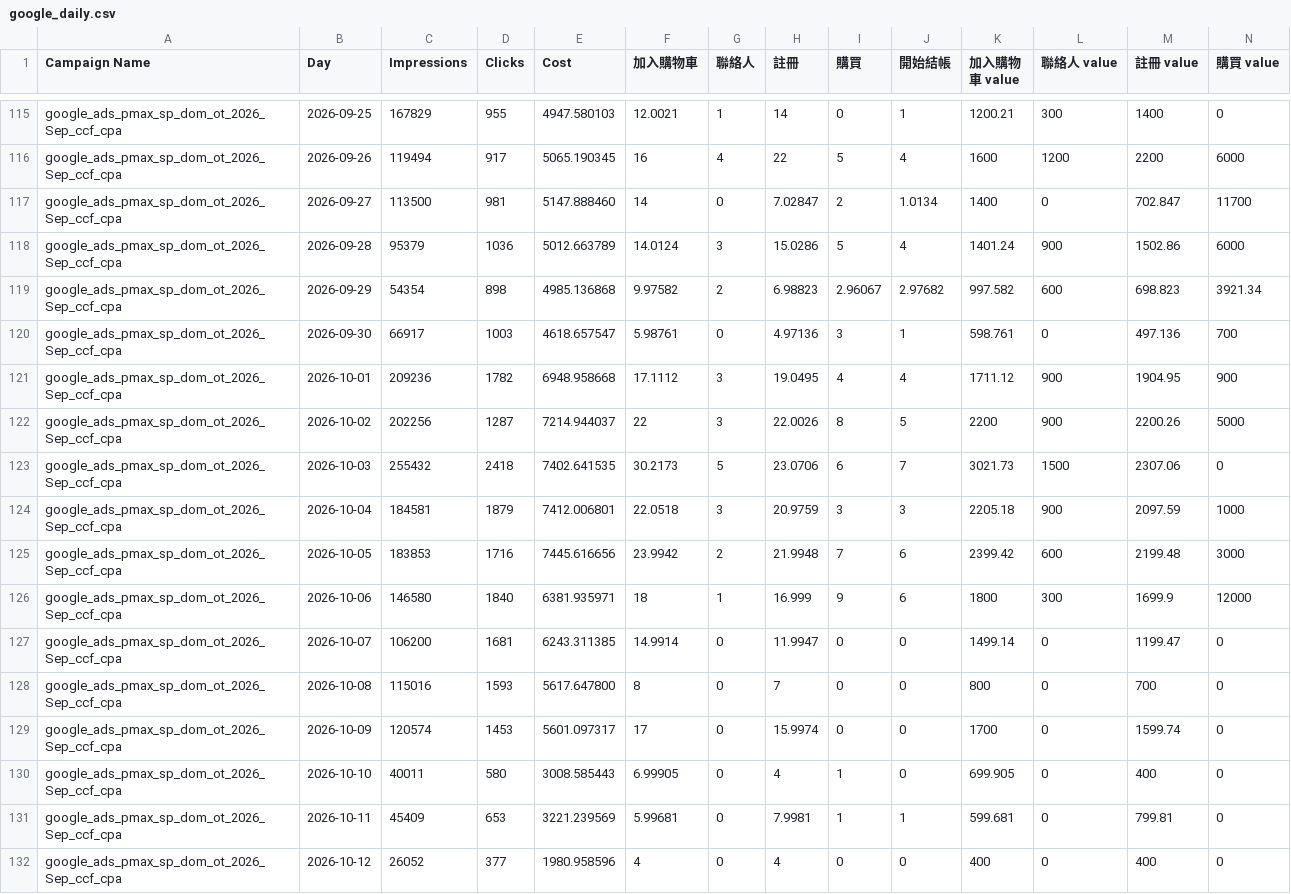
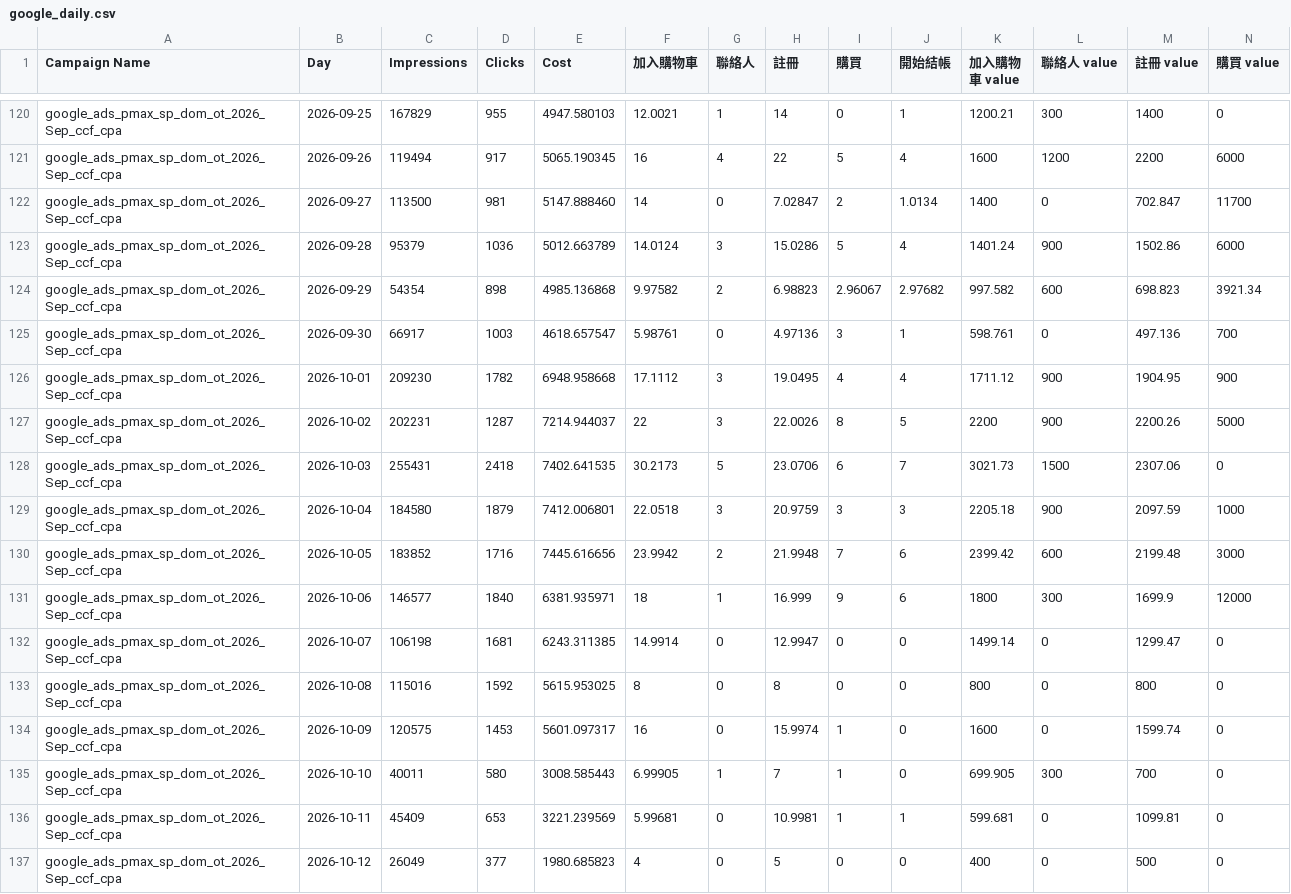
Before and after one commit to eatingxie167-creator/wv-meal-dashboard, a CSV file: google_daily.csv, drawn as a sheet; only a part is shown, gaps mark what is left out; addresses are those after the commit; the diff covers the shown part only; the diff names each change by its address in the sheet, - before the commit and + after, or states it on an @@ line.

```diff
--- a/google_daily.csv
+++ b/google_daily.csv
-C126 (Impressions): 209236
+C126 (Impressions): 209230
-C127 (Impressions): 202256
+C127 (Impressions): 202231
-C128 (Impressions): 255432
+C128 (Impressions): 255431
-C129 (Impressions): 184581
+C129 (Impressions): 184580
-C130 (Impressions): 183853
+C130 (Impressions): 183852
-C131 (Impressions): 146580
+C131 (Impressions): 146577
-C132 (Impressions): 106200
+C132 (Impressions): 106198
-H132 (註冊): 11.9947
+H132 (註冊): 12.9947
-M132 (註冊 value): 1199.47
+M132 (註冊 value): 1299.47
-D133 (Clicks): 1593
+D133 (Clicks): 1592
-E133 (Cost): 5617.647800
+E133 (Cost): 5615.953025
-H133 (註冊): 7
+H133 (註冊): 8
-M133 (註冊 value): 700
+M133 (註冊 value): 800
-C134 (Impressions): 120574
+C134 (Impressions): 120575
-F134 (加入購物車): 17
+F134 (加入購物車): 16
-I134 (購買): 0
+I134 (購買): 1
-K134 (加入購物車 value): 1700
+K134 (加入購物車 value): 1600
-G135 (聯絡人): 0
+G135 (聯絡人): 1
-H135 (註冊): 4
+H135 (註冊): 7
-L135 (聯絡人 value): 0
+L135 (聯絡人 value): 300
-M135 (註冊 value): 400
+M135 (註冊 value): 700
-H136 (註冊): 7.9981
+H136 (註冊): 10.9981
-M136 (註冊 value): 799.81
+M136 (註冊 value): 1099.81
-C137 (Impressions): 26052
+C137 (Impressions): 26049
-E137 (Cost): 1980.958596
+E137 (Cost): 1980.685823
-H137 (註冊): 4
+H137 (註冊): 5
-M137 (註冊 value): 400
+M137 (註冊 value): 500
```
Also changed, not shown: 5 added rows and 58 edited cells elsewhere in this file.
